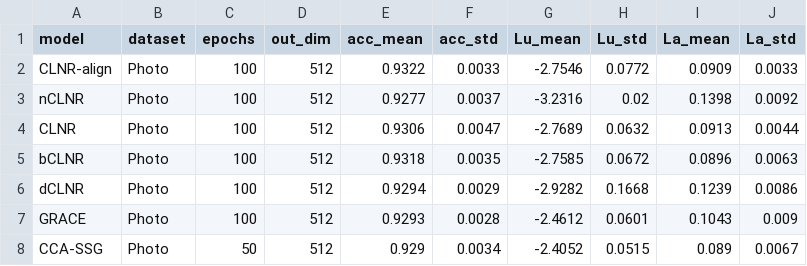
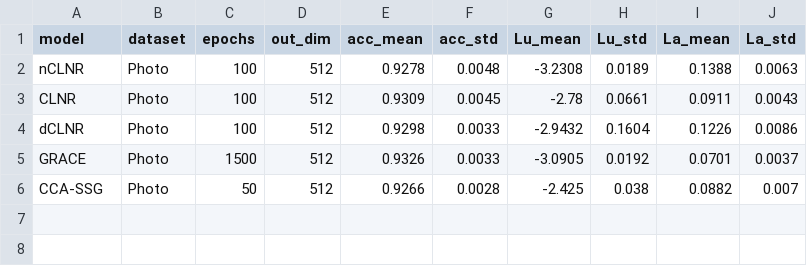
Before and after one commit to IlgeeHong/CLNR-working, a CSV file: Ours/ccc/results/1024_512_512_Photo.csv, drawn as a sheet.

```diff
--- a/Ours/ccc/results/1024_512_512_Photo.csv
+++ b/Ours/ccc/results/1024_512_512_Photo.csv
@@ -1,8 +1,6 @@
 model,dataset,epochs,out_dim,acc_mean,acc_std,Lu_mean,Lu_std,La_mean,La_std
-CLNR-align,Photo,100,512,0.9322,0.0033,-2.7546,0.0772,0.0909,0.0033
-nCLNR,Photo,100,512,0.9277,0.0037,-3.2316,0.02,0.1398,0.0092
-CLNR,Photo,100,512,0.9306,0.0047,-2.7689,0.0632,0.0913,0.0044
-bCLNR,Photo,100,512,0.9318,0.0035,-2.7585,0.0672,0.0896,0.0063
-dCLNR,Photo,100,512,0.9294,0.0029,-2.9282,0.1668,0.1239,0.0086
-GRACE,Photo,100,512,0.9293,0.0028,-2.4612,0.0601,0.1043,0.009
-CCA-SSG,Photo,50,512,0.929,0.0034,-2.4052,0.0515,0.089,0.0067
+nCLNR,Photo,100,512,0.9278,0.0048,-3.2308,0.0189,0.1388,0.0063
+CLNR,Photo,100,512,0.9309,0.0045,-2.78,0.0661,0.0911,0.0043
+dCLNR,Photo,100,512,0.9298,0.0033,-2.9432,0.1604,0.1226,0.0086
+GRACE,Photo,1500,512,0.9326,0.0033,-3.0905,0.0192,0.0701,0.0037
+CCA-SSG,Photo,50,512,0.9266,0.0028,-2.425,0.038,0.0882,0.007
```
Also changed, not shown: Ours/ccc/results/1024_512_512_Computers.csv.
